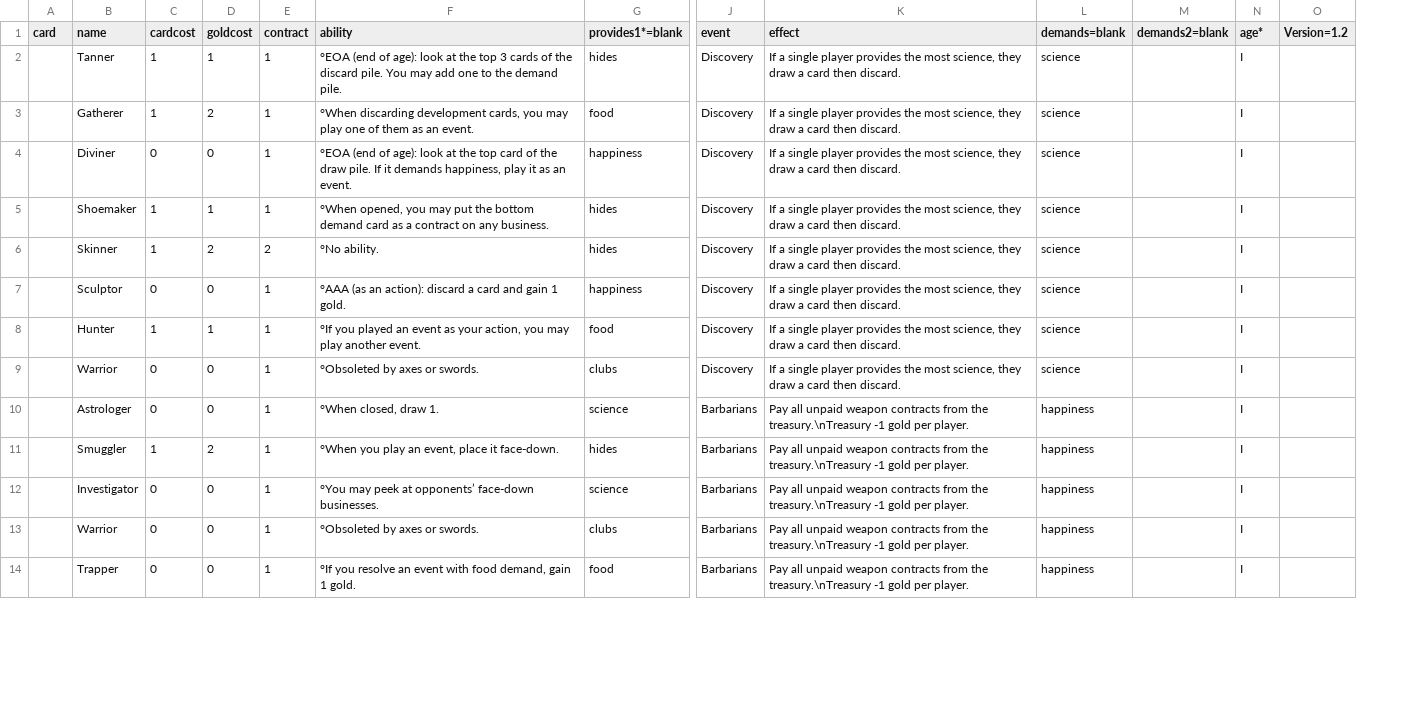
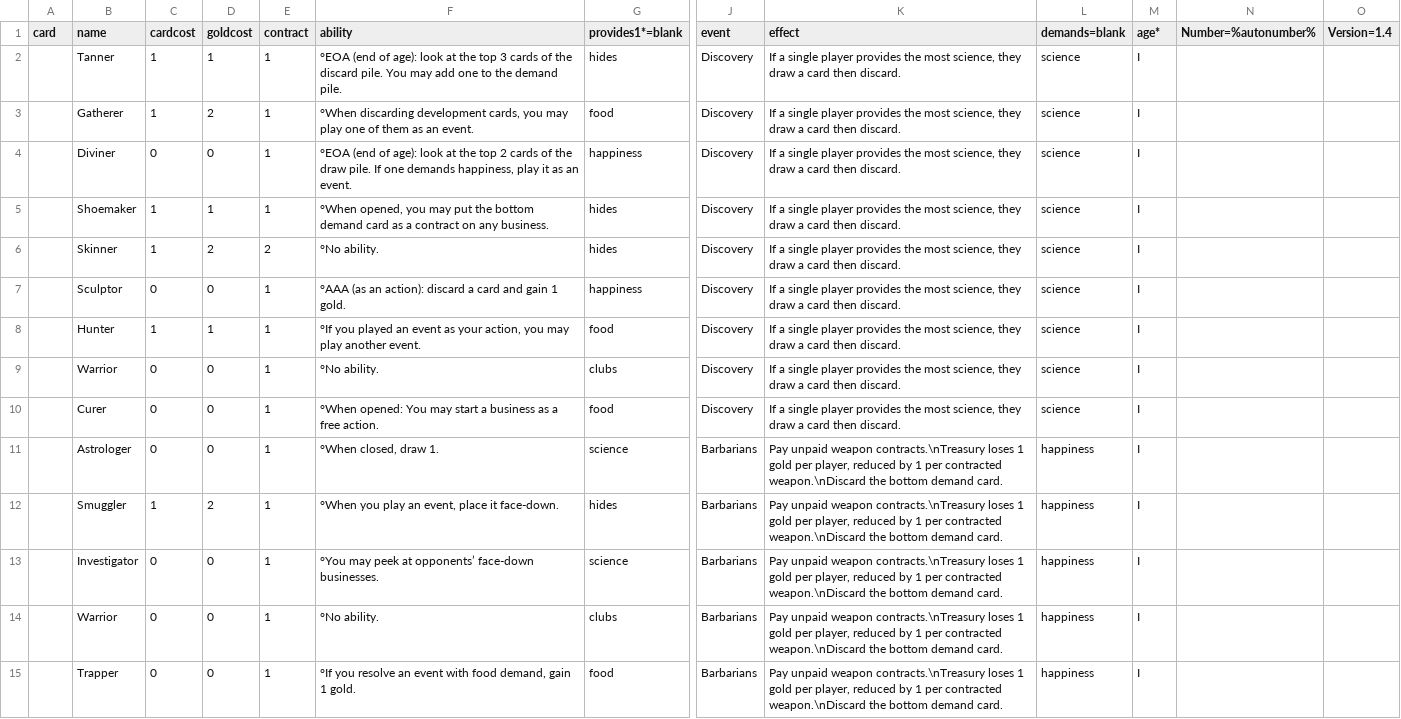
Before and after one commit to jaafit/civ-citizen, a CSV file: cards/civcitizen.csv, drawn as a sheet; only a part is shown, gaps mark what is left out; removed rows and columns are numbered as before the commit, all else as after; rows hold the shown columns only; the diff covers the shown part only; the diff names each change by its address in the sheet, - before the commit and + after, or states it on an @@ line.

Commit message:
1.4 Cards per age now 12/16/20 Added 2 more cards to age I Standardized barbs to -age gold per player. Obsoletion moved to barb event. Barbs discard bottom demand. Limited food events to a single player.

```diff
--- a/cards/civcitizen.csv
+++ b/cards/civcitizen.csv
-column M (demands2=blank), empty
+column N (Number=%autonumber%), empty
-O1: Version=1.2
+O1: Version=1.4
-F4 (ability): …the top card of the draw pile. If it demands happiness,…
+F4 (ability): …the top 2 cards of the draw pile. If one demands happiness,…
-F9 (ability): °Obsoleted by axes or swords.
+F9 (ability): °No ability.
+row 10:  | Curer | 0 | 0 | 1 | °When opened: You may start a business as a free action. | food | Discovery | If a single player provides the most science, they draw a card then discard. | science | I
-K11:K15 (effect): Pay all unpaid weapon contracts from the treasury.\nTreasury -1 gold per player.
+K11:K15 (effect): Pay unpaid weapon contracts.\nTreasury loses 1 gold per player, reduced by 1 per contracted weapon.\nDiscard the bottom demand card.
-F14 (ability): °Obsoleted by axes or swords.
+F14 (ability): °No ability.
```
Also changed, not shown: 3 added rows, 2 removed rows and 96 edited cells elsewhere in this file, 24 other files.
